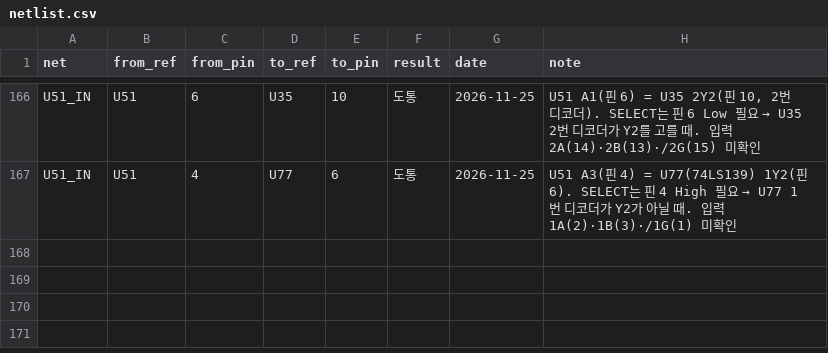
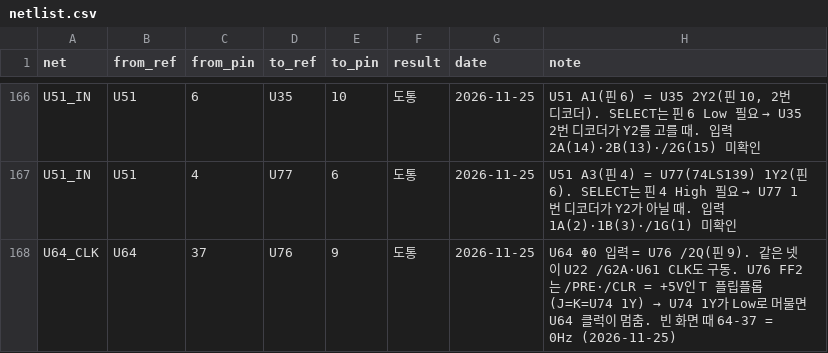
Before and after one commit to mildstorm/HART, a CSV file: data/netlist.csv, drawn as a sheet; only a part is shown, gaps mark what is left out; the diff names each change by its address in the sheet, - before the commit and + after, or states it on an @@ line.

Commit message:
netlist: U64 clock (pin 37) comes from U76 /2Q (pin 9)

```diff
--- a/data/netlist.csv
+++ b/data/netlist.csv
+row 168: U64_CLK | U64 | 37 | U76 | 9 | 도통 | 2026-11-25 | U64 Φ0 입력 = U76 /2Q(핀 9). 같은 넷이 U22 /G2A·U61 CLK도 구동. U76 FF2는 /PRE·/CLR = +5V인 T 플립플롭(J=K=U74 1Y) → U74 1Y가 Low로 머물면 U64 클럭이 멈춤. 빈 화면 때 64-37 = 0Hz (2026-11-25)
```
